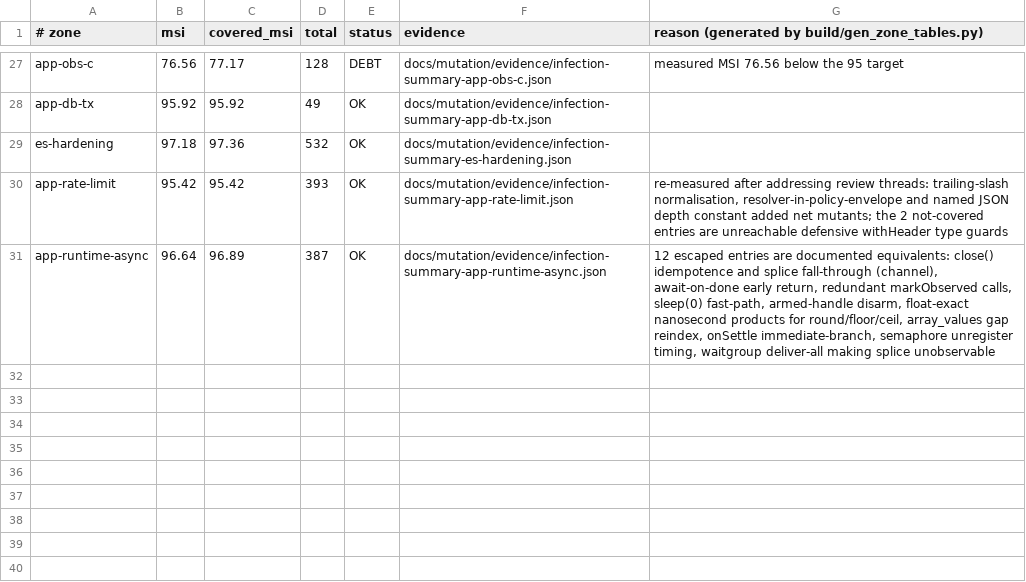
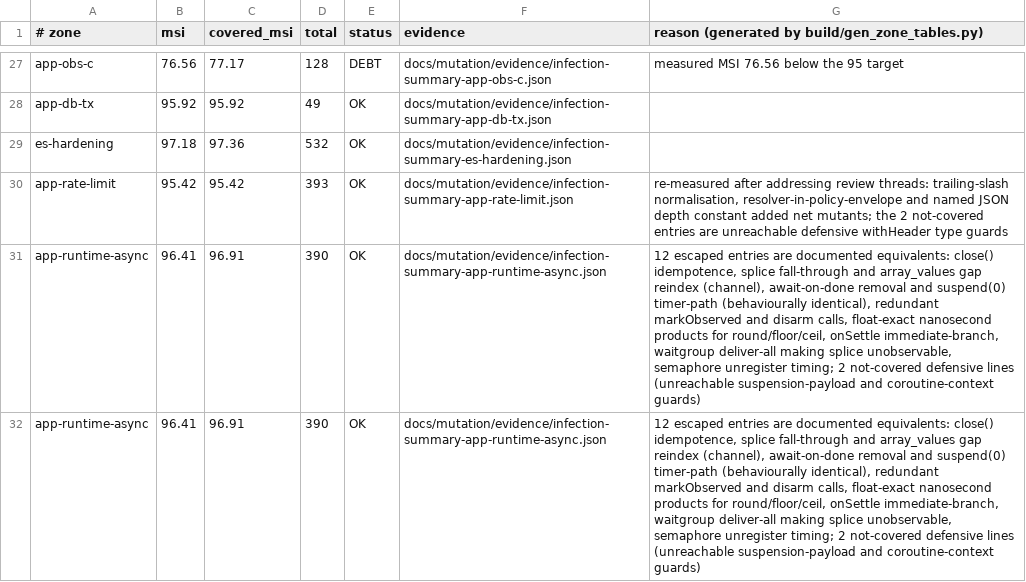
Before and after one commit to mbetixz/zef-framework, a TSV file: docs/mutation/baseline.tsv, drawn as a sheet; only a part is shown, gaps mark what is left out.

Commit message:
fix(sast): drop language-level assert() — replace with typed narrowing
- FiberScheduler::awaitSuspension(): the qualified \assert() tripped
  ban-qualified-global-call (production WARNING floor) and bare assert()
  is an assert-use subject; replaced with an explicit defensive branch
  (unreachable by construction, documented in the zone register).
- CoroutineLocal::set(): assert removed; the swapped-coalesce mutant is
  killed behaviourally by the two-key round-trip test.
- New tests replace bare assert() with PHPUnit assertions (same fibre
  failure semantics, phpstan narrowing preserved).
- Mutation zone re-measured: 390 mutants, MSI 96.41% / covered 96.91%;
  evidence + baseline/zones rows updated.

```diff
--- a/docs/mutation/baseline.tsv
+++ b/docs/mutation/baseline.tsv
@@ -30,2 +30,3 @@ es-hardening|97.18|97.36|532|OK|docs/mutation/evidence/infection-summary-es-hard
 app-rate-limit|95.42|95.42|393|OK|docs/mutation/evidence/infection-summary-app-rate-limit.json|re-measured after addressing review threads: trailing-slash normalisation, resolver-in-policy-envelope and named JSON depth constant added net mutants; the 2 not-covered entries are unreachable defensive withHeader type guards
-app-runtime-async|96.64|96.89|387|OK|docs/mutation/evidence/infection-summary-app-runtime-async.json|12 escaped entries are documented equivalents: close() idempotence and splice fall-through (channel), await-on-done early return, redundant markObserved calls, sleep(0) fast-path, armed-handle disarm, float-exact nanosecond products for round/floor/ceil, array_values gap reindex, onSettle immediate-branch, semaphore unregister timing, waitgroup deliver-all making splice unobservable
+app-runtime-async|96.41|96.91|390|OK|docs/mutation/evidence/infection-summary-app-runtime-async.json|12 escaped entries are documented equivalents: close() idempotence, splice fall-through and array_values gap reindex (channel), await-on-done removal and suspend(0) timer-path (behaviourally identical), redundant markObserved and disarm calls, float-exact nanosecond products for round/floor/ceil, onSettle immediate-branch, waitgroup deliver-all making splice unobservable, semaphore unregister timing; 2 not-covered defensive lines (unreachable suspension-payload and coroutine-context guards)
+app-runtime-async|96.41|96.91|390|OK|docs/mutation/evidence/infection-summary-app-runtime-async.json|12 escaped entries are documented equivalents: close() idempotence, splice fall-through and array_values gap reindex (channel), await-on-done removal and suspend(0) timer-path (behaviourally identical), redundant markObserved and disarm calls, float-exact nanosecond products for round/floor/ceil, onSettle immediate-branch, waitgroup deliver-all making splice unobservable, semaphore unregister timing; 2 not-covered defensive lines (unreachable suspension-payload and coroutine-context guards)
```
Also changed, not shown: docs/mutation/zones.tsv, 5 other files.
